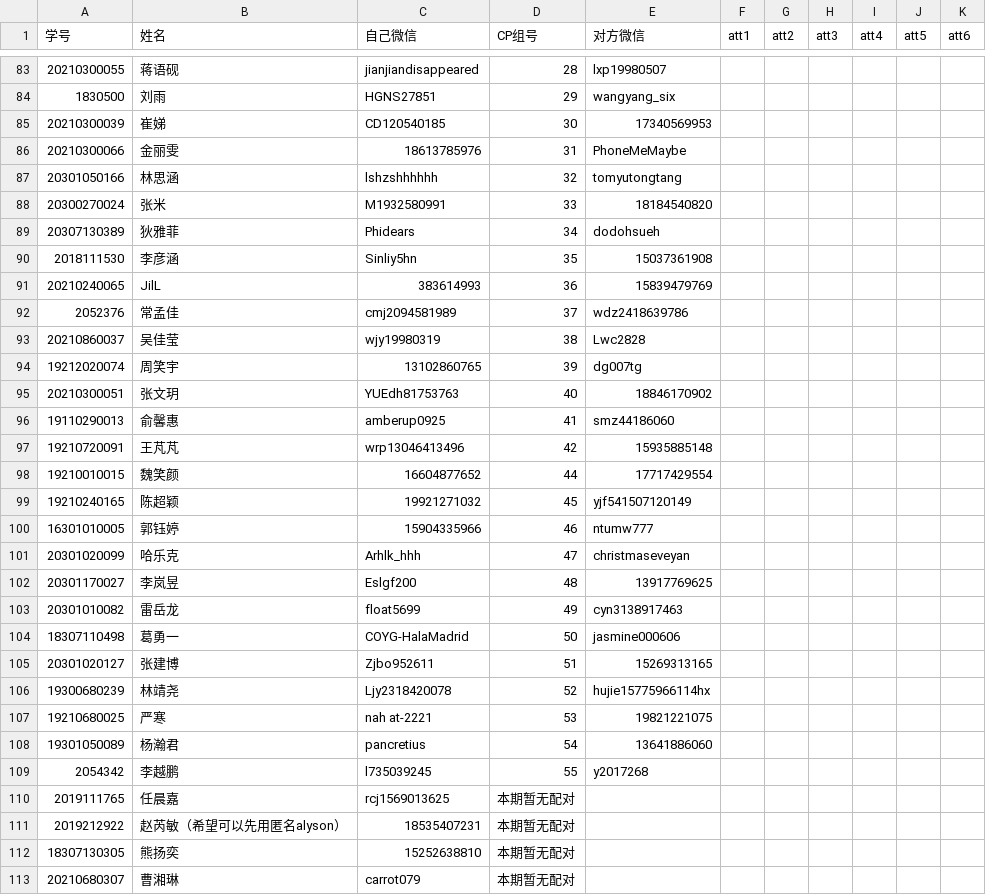
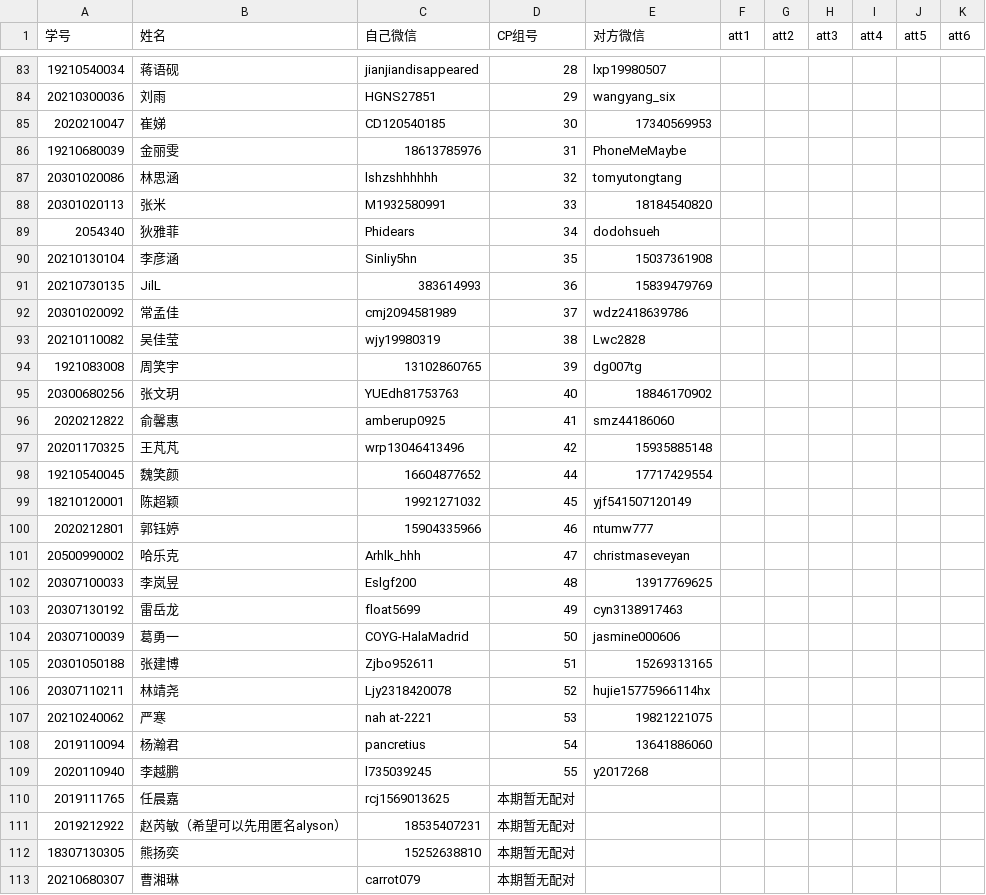
Before and after one commit to tktonny/our_time, a CSV file: data/7dayscp_2020_12.csv, drawn as a sheet; only a part is shown, gaps mark what is left out; the diff covers the shown part only.

```diff
--- a/data/7dayscp_2020_12.csv
+++ b/data/7dayscp_2020_12.csv
@@ -83,28 +83,28 @@
-20210300055,蒋语砚,jianjiandisappeared,28,lxp19980507,,,,,,
-1830500,刘雨,HGNS27851,29,wangyang_six,,,,,,
-20210300039,崔娣,CD120540185,30,17340569953,,,,,,
-20210300066,金丽雯,18613785976,31,PhoneMeMaybe,,,,,,
-20301050166,林思涵,lshzshhhhhh,32,tomyutongtang,,,,,,
-20300270024,张米,M1932580991,33,18184540820,,,,,,
-20307130389,狄雅菲,Phidears,34,dodohsueh,,,,,,
-2018111530,李彦涵,Sinliy5hn,35,15037361908,,,,,,
-20210240065,JilL,383614993,36,15839479769,,,,,,
-2052376,常孟佳,cmj2094581989,37,wdz2418639786,,,,,,
-20210860037,吴佳莹,wjy19980319,38,Lwc2828,,,,,,
-19212020074,周笑宇,13102860765,39,dg007tg,,,,,,
-20210300051,张文玥,YUEdh81753763,40,18846170902,,,,,,
-19110290013,俞馨惠,amberup0925,41,smz44186060,,,,,,
-19210720091,王芃芃,wrp13046413496,42,15935885148,,,,,,
-19210010015,魏笑颜,16604877652,44,17717429554,,,,,,
-19210240165,陈超颖,19921271032,45,yjf541507120149,,,,,,
-16301010005,郭钰婷,15904335966,46,ntumw777,,,,,,
-20301020099,哈乐克,Arhlk_hhh,47,christmaseveyan,,,,,,
-20301170027,李岚昱,Eslgf200,48,13917769625,,,,,,
-20301010082,雷岳龙,float5699,49,cyn3138917463,,,,,,
-18307110498,葛勇一,COYG-HalaMadrid,50,jasmine000606,,,,,,
-20301020127,张建博,Zjbo952611,51,15269313165,,,,,,
-19300680239,林靖尧,Ljy2318420078,52,hujie15775966114hx,,,,,,
-19210680025,严寒,nah at-2221,53,19821221075,,,,,,
-19301050089,杨瀚君,pancretius,54,13641886060,,,,,,
-2054342,李越鹏,l735039245,55,y2017268,,,,,,
+19210540034,蒋语砚,jianjiandisappeared,28,lxp19980507,,,,,,
+20210300036,刘雨,HGNS27851,29,wangyang_six,,,,,,
+2020210047,崔娣,CD120540185,30,17340569953,,,,,,
+19210680039,金丽雯,18613785976,31,PhoneMeMaybe,,,,,,
+20301020086,林思涵,lshzshhhhhh,32,tomyutongtang,,,,,,
+20301020113,张米,M1932580991,33,18184540820,,,,,,
+2054340,狄雅菲,Phidears,34,dodohsueh,,,,,,
+20210130104,李彦涵,Sinliy5hn,35,15037361908,,,,,,
+20210730135,JilL,383614993,36,15839479769,,,,,,
+20301020092,常孟佳,cmj2094581989,37,wdz2418639786,,,,,,
+20210110082,吴佳莹,wjy19980319,38,Lwc2828,,,,,,
+1921083008,周笑宇,13102860765,39,dg007tg,,,,,,
+20300680256,张文玥,YUEdh81753763,40,18846170902,,,,,,
+2020212822,俞馨惠,amberup0925,41,smz44186060,,,,,,
+20201170325,王芃芃,wrp13046413496,42,15935885148,,,,,,
+19210540045,魏笑颜,16604877652,44,17717429554,,,,,,
+18210120001,陈超颖,19921271032,45,yjf541507120149,,,,,,
+2020212801,郭钰婷,15904335966,46,ntumw777,,,,,,
+20500990002,哈乐克,Arhlk_hhh,47,christmaseveyan,,,,,,
+20307100033,李岚昱,Eslgf200,48,13917769625,,,,,,
+20307130192,雷岳龙,float5699,49,cyn3138917463,,,,,,
+20307100039,葛勇一,COYG-HalaMadrid,50,jasmine000606,,,,,,
+20301050188,张建博,Zjbo952611,51,15269313165,,,,,,
+20307110211,林靖尧,Ljy2318420078,52,hujie15775966114hx,,,,,,
+20210240062,严寒,nah at-2221,53,19821221075,,,,,,
+2019110094,杨瀚君,pancretius,54,13641886060,,,,,,
+2020110940,李越鹏,l735039245,55,y2017268,,,,,,
 2019111765,任晨嘉,rcj1569013625,本期暂无配对,,,,,,,
```
Also changed, not shown: 28 edited cells elsewhere in this file.
